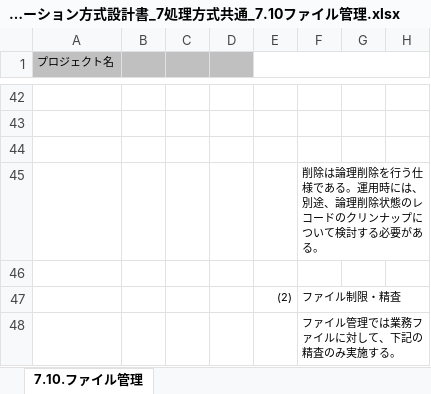
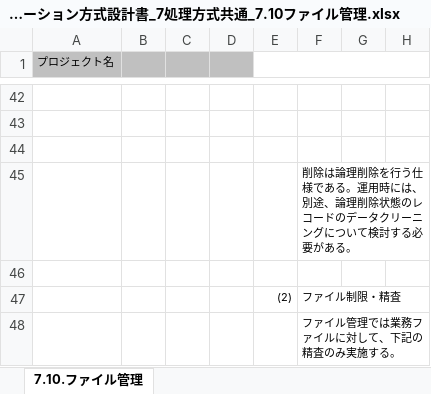
Before and after one commit to Fintan-contents/application-architecture-sample, an Excel workbook: nablarch_sample/アプリケーション方式設計書_7処理方式共通_7.10ファイル管理.xlsx, sheet 7.10.ファイル管理, drawn as a sheet; only a part is shown, gaps mark what is left out; values as stored, in another font and other column widths than the file's, no borders; the diff names each change by its address in the sheet, - before the commit and + after, or states it on an @@ line.

Commit message:
クリンナップ->データクリーニング

```diff
--- a/nablarch_sample/アプリケーション方式設計書_7処理方式共通_7.10ファイル管理.xlsx (sheet 7.10.ファイル管理)
+++ b/nablarch_sample/アプリケーション方式設計書_7処理方式共通_7.10ファイル管理.xlsx (sheet 7.10.ファイル管理)
-F45: …コードのクリンナップについて…
+F45: …コードのデータクリーニングについて…
```
